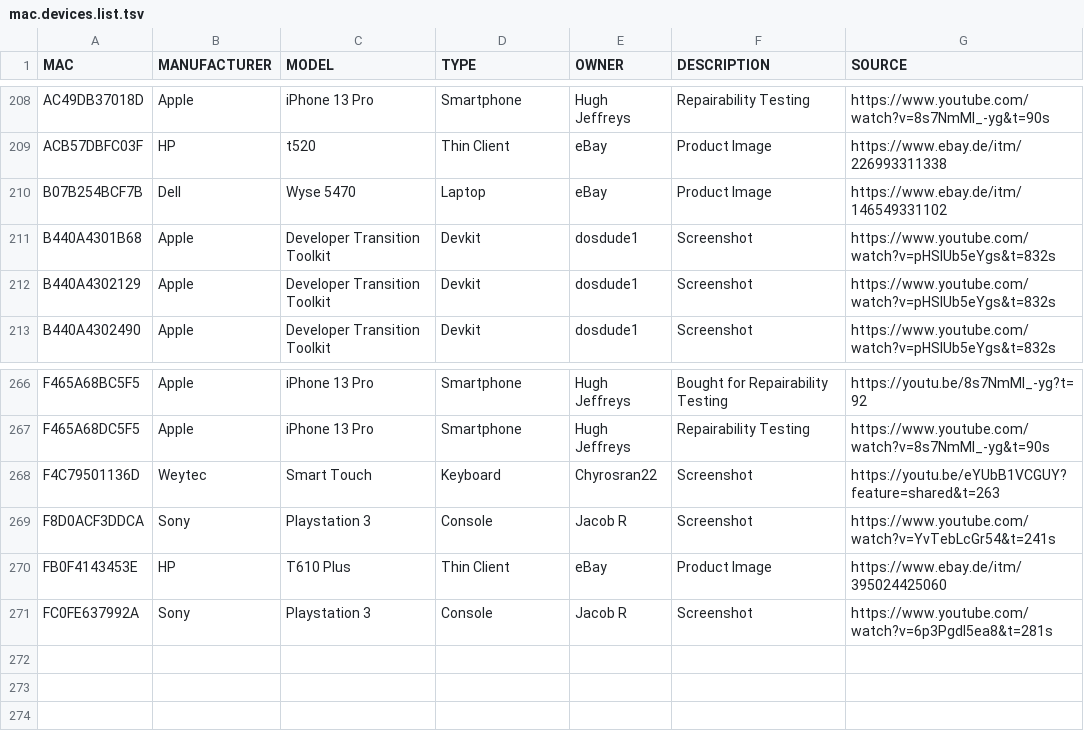
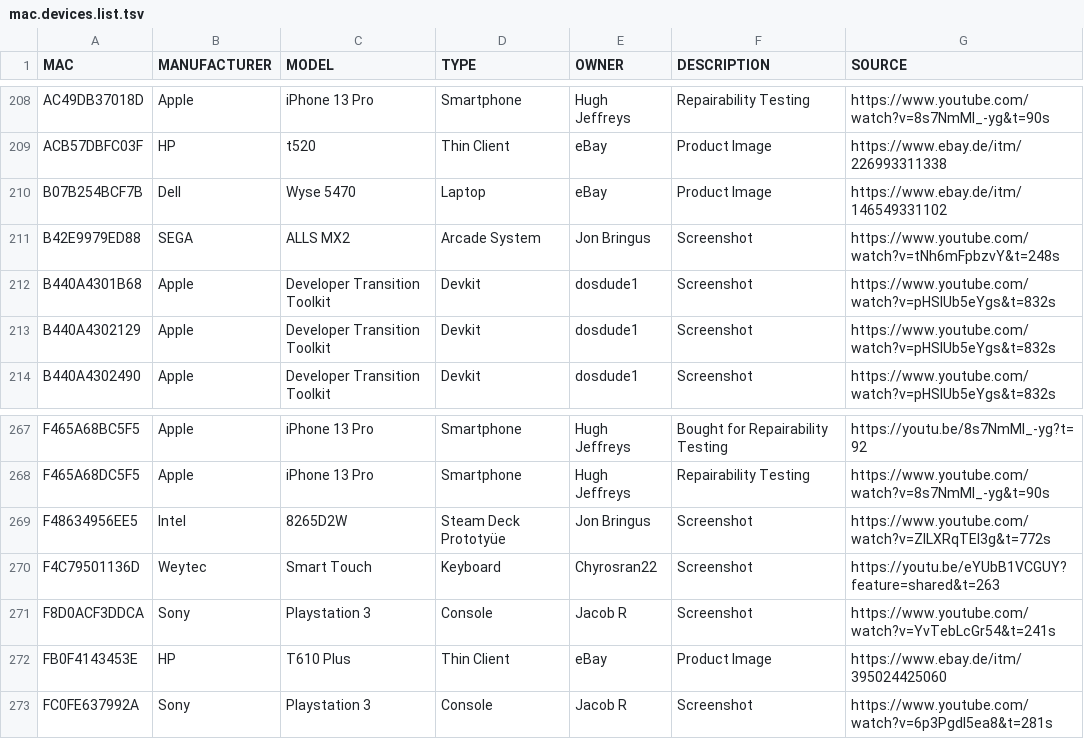
Before and after one commit to greyhat-academy/lists.d, a TSV file: mac.devices.list.tsv, drawn as a sheet; only a part is shown, gaps mark what is left out.

Commit message:
Adding several devices to mac.devices.list.tsv

```diff
--- a/mac.devices.list.tsv
+++ b/mac.devices.list.tsv
@@ -210,2 +210,3 @@ ACB57DBFC03F	HP	t520	Thin Client	eBay	Product Image	https://www.ebay.de/itm/2269
 B07B254BCF7B	Dell	Wyse 5470	Laptop	eBay	Product Image	https://www.ebay.de/itm/146549331102
+B42E9979ED88	SEGA	ALLS MX2	Arcade System	Jon Bringus	Screenshot	https://www.youtube.com/watch?v=tNh6mFpbzvY&t=248s
 B440A4301B68	Apple	Developer Transition Toolkit	Devkit	dosdude1	Screenshot	https://www.youtube.com/watch?v=pHSIUb5eYgs&t=832s
@@ -267,2 +268,3 @@ F465A68BC5F5	Apple	iPhone 13 Pro	Smartphone	Hugh Jeffreys	Bought for Repairabili
 F465A68DC5F5	Apple	iPhone 13 Pro	Smartphone	Hugh Jeffreys	Repairability Testing	https://www.youtube.com/watch?v=8s7NmMl_-yg&t=90s
+F48634956EE5	Intel	8265D2W	Steam Deck Prototyüe	Jon Bringus	Screenshot	https://www.youtube.com/watch?v=ZILXRqTEl3g&t=772s
 F4C79501136D	Weytec	Smart Touch	Keyboard	Chyrosran22	Screenshot	https://youtu.be/eYUbB1VCGUY?feature=shared&t=263
```
Also changed, not shown: 1 other file.
